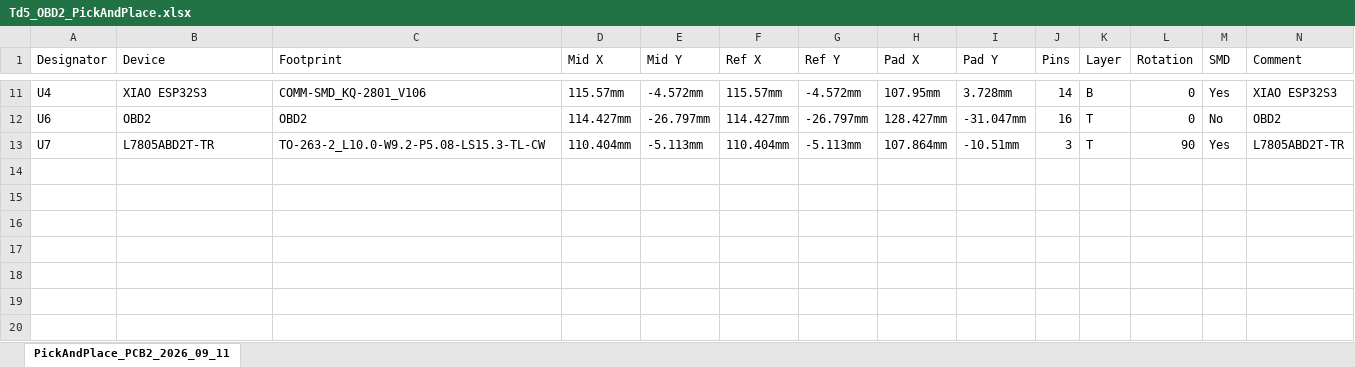
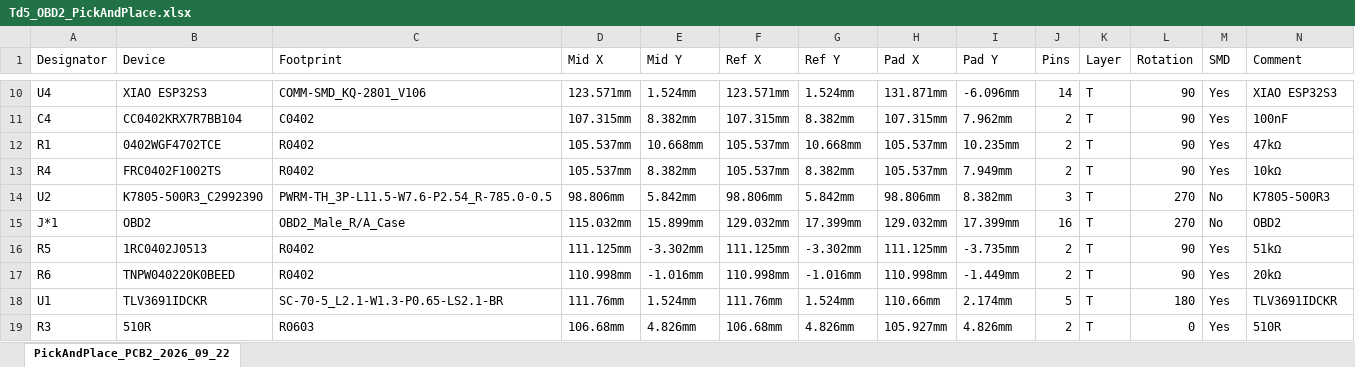
Before and after one commit to SimonRafferty/Td5-Diagnostic-App, an Excel workbook: Hardware/Td5_OBD2_PickAndPlace.xlsx, sheet PickAndPlace_PCB2_2026_09_22, drawn as a sheet; only a part is shown, gaps mark what is left out; values as stored, in another font and other column widths than the file's, no borders; removed rows and columns are numbered as before the commit, all else as after; rows hold the shown columns only; the diff covers the shown part only; the diff names each change by its address in the sheet, - before the commit and + after, or states it on an @@ line.

```diff
--- a/Hardware/Td5_OBD2_PickAndPlace.xlsx (sheet PickAndPlace_PCB2_2026_09_22)
+++ b/Hardware/Td5_OBD2_PickAndPlace.xlsx (sheet PickAndPlace_PCB2_2026_09_22)
-sheet tab: PickAndPlace_PCB2_2026_09_11
+sheet tab: PickAndPlace_PCB2_2026_09_22
-D10 (Mid X): 115.57mm
+D10 (Mid X): 123.571mm
-E10 (Mid Y): -4.572mm
+E10 (Mid Y): 1.524mm
-F10 (Ref X): 115.57mm
+F10 (Ref X): 123.571mm
-G10 (Ref Y): -4.572mm
+G10 (Ref Y): 1.524mm
-H10 (Pad X): 107.95mm
+H10 (Pad X): 131.871mm
-I10 (Pad Y): 3.728mm
+I10 (Pad Y): -6.096mm
-K10 (Layer): B
+K10 (Layer): T
-L10 (Rotation): 0
+L10 (Rotation): 90
+row 11: C4 | CC0402KRX7R7BB104 | C0402 | 107.315mm | 8.382mm | 107.315mm | 8.382mm | 107.315mm | 7.962mm | 2 | T | 90 | Yes | 100nF
+row 12: R1 | 0402WGF4702TCE | R0402 | 105.537mm | 10.668mm | 105.537mm | 10.668mm | 105.537mm | 10.235mm | 2 | T | 90 | Yes | 47kΩ
+row 13: R4 | FRC0402F1002TS | R0402 | 105.537mm | 8.382mm | 105.537mm | 8.382mm | 105.537mm | 7.949mm | 2 | T | 90 | Yes | 10kΩ
+row 14: U2 | K7805-500R3_C2992390 | PWRM-TH_3P-L11.5-W7.6-P2.54_R-785.0-0.5 | 98.806mm | 5.842mm | 98.806mm | 5.842mm | 98.806mm | 8.382mm | 3 | T | 270 | No | K7805-500R3
-A15 (Designator): U6
+A15 (Designator): J*1
-C15 (Footprint): OBD2
+C15 (Footprint): OBD2_Male_R/A_Case
-D15 (Mid X): 114.427mm
+D15 (Mid X): 115.032mm
-E15 (Mid Y): -26.797mm
+E15 (Mid Y): 15.899mm
-F15 (Ref X): 114.427mm
+F15 (Ref X): 129.032mm
-G15 (Ref Y): -26.797mm
+G15 (Ref Y): 17.399mm
-H15 (Pad X): 128.427mm
+H15 (Pad X): 129.032mm
-I15 (Pad Y): -31.047mm
+I15 (Pad Y): 17.399mm
-L15 (Rotation): 0
+L15 (Rotation): 270
-row 13: U7 | L7805ABD2T-TR | TO-263-2_L10.0-W9.2-P5.08-LS15.3-TL-CW | 110.404mm | -5.113mm | 110.404mm | -5.113mm | 107.864mm | -10.51mm | 3 | T | 90 | Yes | L7805ABD2T-TR
+row 16: R5 | 1RC0402J0513 | R0402 | 111.125mm | -3.302mm | 111.125mm | -3.302mm | 111.125mm | -3.735mm | 2 | T | 90 | Yes | 51kΩ
+row 17: R6 | TNPW040220K0BEED | R0402 | 110.998mm | -1.016mm | 110.998mm | -1.016mm | 110.998mm | -1.449mm | 2 | T | 90 | Yes | 20kΩ
+row 18: U1 | TLV3691IDCKR | SC-70-5_L2.1-W1.3-P0.65-LS2.1-BR | 111.76mm | 1.524mm | 111.76mm | 1.524mm | 110.66mm | 2.174mm | 5 | T | 180 | Yes | TLV3691IDCKR
+row 19: R3 | 510R | R0603 | 106.68mm | 4.826mm | 106.68mm | 4.826mm | 105.927mm | 4.826mm | 2 | T | 0 | Yes | 510R
```
Also changed, not shown: 1 removed row and 53 edited cells elsewhere in this sheet, 4 other files.
